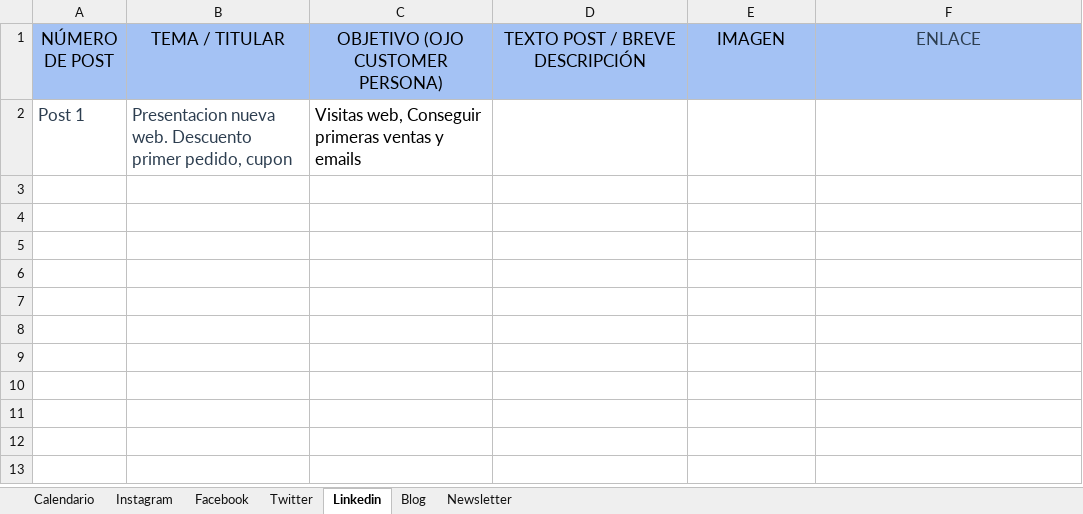
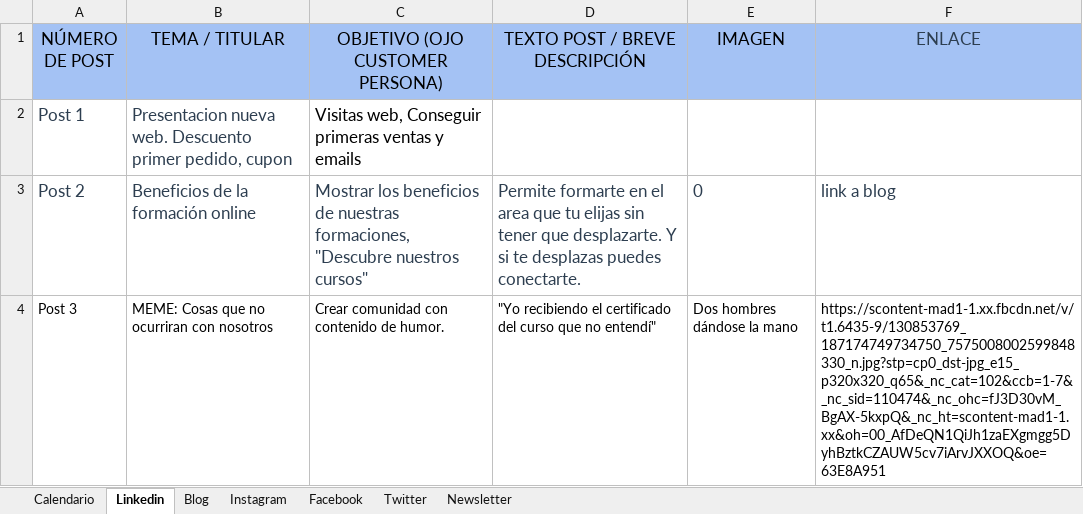
Before and after one commit to Ima-Elite/marketing_digital, an Excel workbook: Programa-editorial-kait.xlsx, sheet Linkedin, drawn as a sheet; values as stored, in another font and other column widths than the file's, no borders; the diff names each change by its address in the sheet, - before the commit and + after, or states it on an @@ line.

```diff
--- a/Programa-editorial-kait.xlsx (sheet Linkedin)
+++ b/Programa-editorial-kait.xlsx (sheet Linkedin)
@@ sheet tab order changed: Calendario | Linkedin | Blog | Instagram | Facebook | Twitter | Newsletter @@
+row 3: Post 2 | Beneficios de la formación online | Mostrar los beneficios de nuestras formaciones, "Descubre nuestros cursos" | Permite formarte en el area que tu elijas sin tener que desplazarte. Y si te desplazas puedes conectarte. | 0 | link a blog
+row 4: Post 3 | MEME: Cosas que no ocurriran con nosotros | Crear comunidad con contenido de humor. | "Yo recibiendo el certificado del curso que no entendí" | Dos hombres dándose la mano | https://scontent-mad1-1.xx.fbcdn.net/v/t1.6435-9/130853769_187174749734750_7575008002599848330_n.jpg?stp=cp0_dst-jpg_e15_p320x320_q65&_nc_cat=102&ccb=1-7&_nc_sid=110474&_nc_ohc=fJ3D30vM_BgAX-5kxpQ&_nc_ht=scontent-mad1-1.xx&oh=00_AfDeQN1QiJh1zaEXgmgg5DyhBztkCZAUW5cv7iArvJXXOQ&oe=63E8A951
```
Also changed, not shown: sheet Calendario, sheet Blog, 1 other file.
